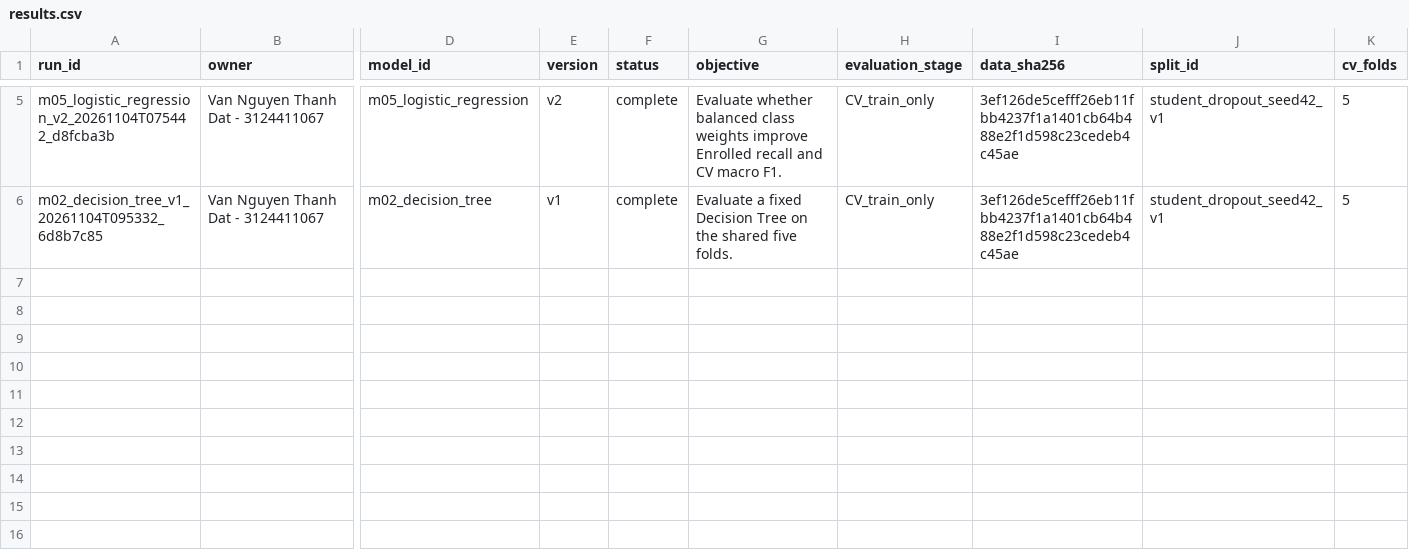
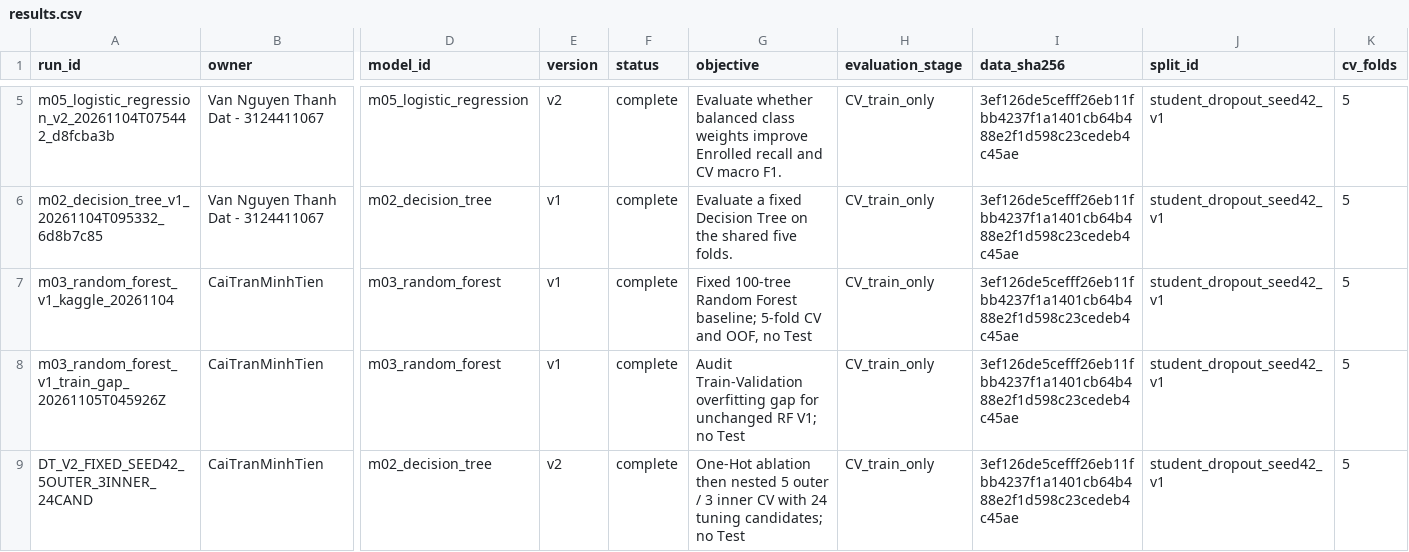
Before and after one commit to Kazuken123/DCT124C1-MH-Nhom, a CSV file: final/experiments/results.csv, drawn as a sheet; only a part is shown, gaps mark what is left out; rows hold the shown columns only; the diff names each change by its address in the sheet, - before the commit and + after, or states it on an @@ line.

Commit message:
docs: record RF V1 and DT V2 experiment tracking

```diff
--- a/final/experiments/results.csv
+++ b/final/experiments/results.csv
+row 7: m03_random_forest_v1_kaggle_20261104 | CaiTranMinhTien | m03_random_forest | v1 | complete | Fixed 100-tree Random Forest baseline; 5-fold CV and OOF, no Test | CV_train_only | 3ef126de5cefff26eb11fbb4237f1a1401cb64b488e2f1d598c23cedeb4c45ae | student_dropout_seed42_v1 | 5
+row 8: m03_random_forest_v1_train_gap_20261105T045926Z | CaiTranMinhTien | m03_random_forest | v1 | complete | Audit Train-Validation overfitting gap for unchanged RF V1; no Test | CV_train_only | 3ef126de5cefff26eb11fbb4237f1a1401cb64b488e2f1d598c23cedeb4c45ae | student_dropout_seed42_v1 | 5
+row 9: DT_V2_FIXED_SEED42_5OUTER_3INNER_24CAND | CaiTranMinhTien | m02_decision_tree | v2 | complete | One-Hot ablation then nested 5 outer / 3 inner CV with 24 tuning candidates; no Test | CV_train_only | 3ef126de5cefff26eb11fbb4237f1a1401cb64b488e2f1d598c23cedeb4c45ae | student_dropout_seed42_v1 | 5
```
Also changed, not shown: 1 other file.
